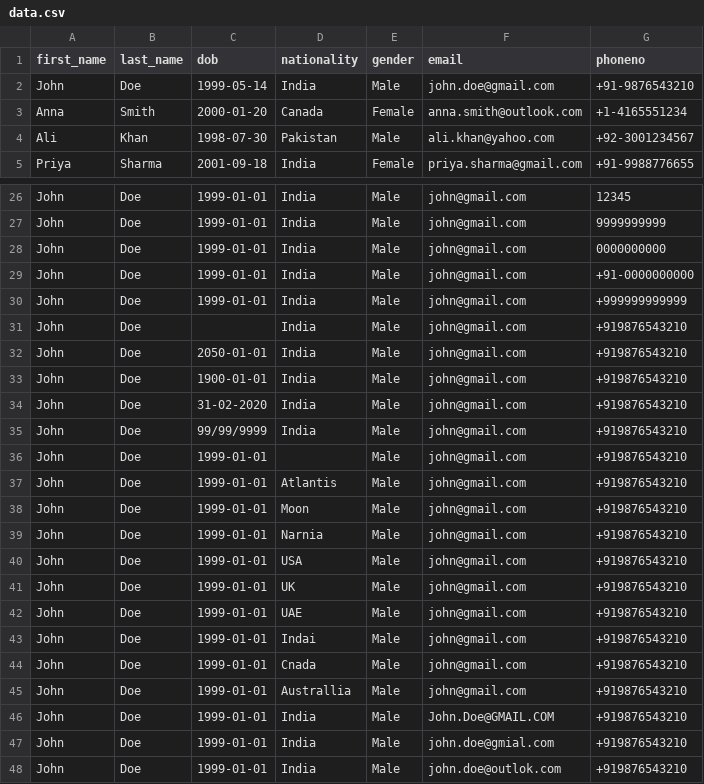
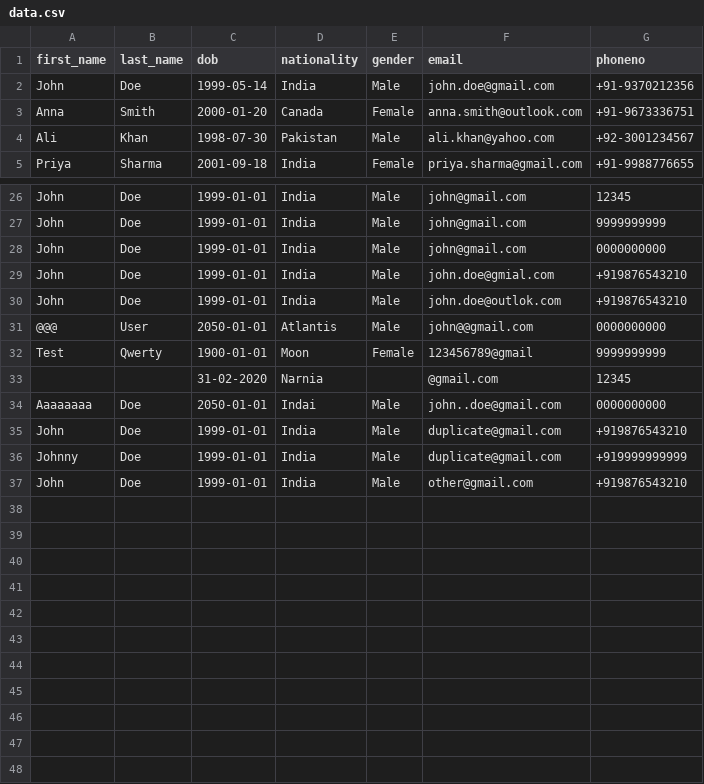
Before and after one commit to itssk625/customer-dq-improvement, a CSV file: data/data.csv, drawn as a sheet; only a part is shown, gaps mark what is left out; the shorter side is filled out with more unchanged rows.

Commit message:
phone enrichment completed

```diff
--- a/data/data.csv
+++ b/data/data.csv
@@ -1,4 +1,4 @@
 first_name,last_name,dob,nationality,gender,email,phoneno
-John,Doe,1999-05-14,India,Male,john.doe@gmail.com,+91-9876543210
-Anna,Smith,2000-01-20,Canada,Female,anna.smith@outlook.com,+1-4165551234
+John,Doe,1999-05-14,India,Male,john.doe@gmail.com,+91-9370212356
+Anna,Smith,2000-01-20,Canada,Female,anna.smith@outlook.com,+91-9673336751
 Ali,Khan,1998-07-30,Pakistan,Male,ali.khan@yahoo.com,+92-3001234567
@@ -28,20 +28,2 @@ John,Doe,1999-01-01,India,Male,john@gmail.com,9999999999
 John,Doe,1999-01-01,India,Male,john@gmail.com,0000000000
-John,Doe,1999-01-01,India,Male,john@gmail.com,+91-0000000000
-John,Doe,1999-01-01,India,Male,john@gmail.com,+999999999999
-John,Doe,,India,Male,john@gmail.com,+919876543210
-John,Doe,2050-01-01,India,Male,john@gmail.com,+919876543210
-John,Doe,1900-01-01,India,Male,john@gmail.com,+919876543210
-John,Doe,31-02-2020,India,Male,john@gmail.com,+919876543210
-John,Doe,99/99/9999,India,Male,john@gmail.com,+919876543210
-John,Doe,1999-01-01,,Male,john@gmail.com,+919876543210
-John,Doe,1999-01-01,Atlantis,Male,john@gmail.com,+919876543210
-John,Doe,1999-01-01,Moon,Male,john@gmail.com,+919876543210
-John,Doe,1999-01-01,Narnia,Male,john@gmail.com,+919876543210
-John,Doe,1999-01-01,USA,Male,john@gmail.com,+919876543210
-John,Doe,1999-01-01,UK,Male,john@gmail.com,+919876543210
-John,Doe,1999-01-01,UAE,Male,john@gmail.com,+919876543210
-John,Doe,1999-01-01,Indai,Male,john@gmail.com,+919876543210
-John,Doe,1999-01-01,Cnada,Male,john@gmail.com,+919876543210
-John,Doe,1999-01-01,Australlia,Male,john@gmail.com,+919876543210
-John,Doe,1999-01-01,India,Male,John.Doe@GMAIL.COM,+919876543210
 John,Doe,1999-01-01,India,Male,john.doe@gmial.com,+919876543210
```
Also changed, not shown: 6 other files.
